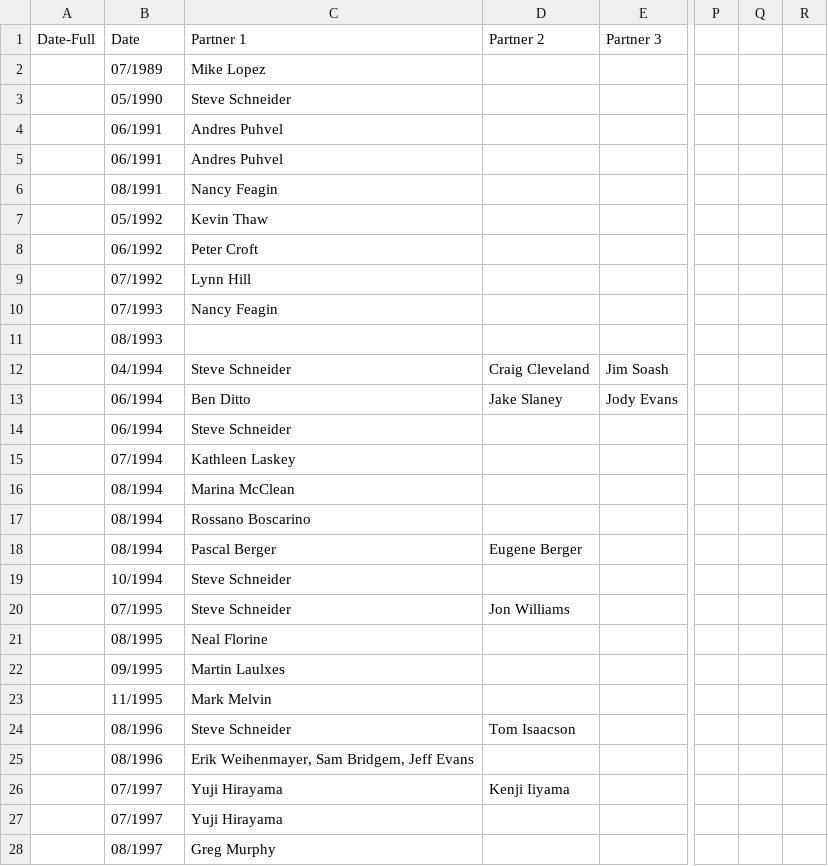
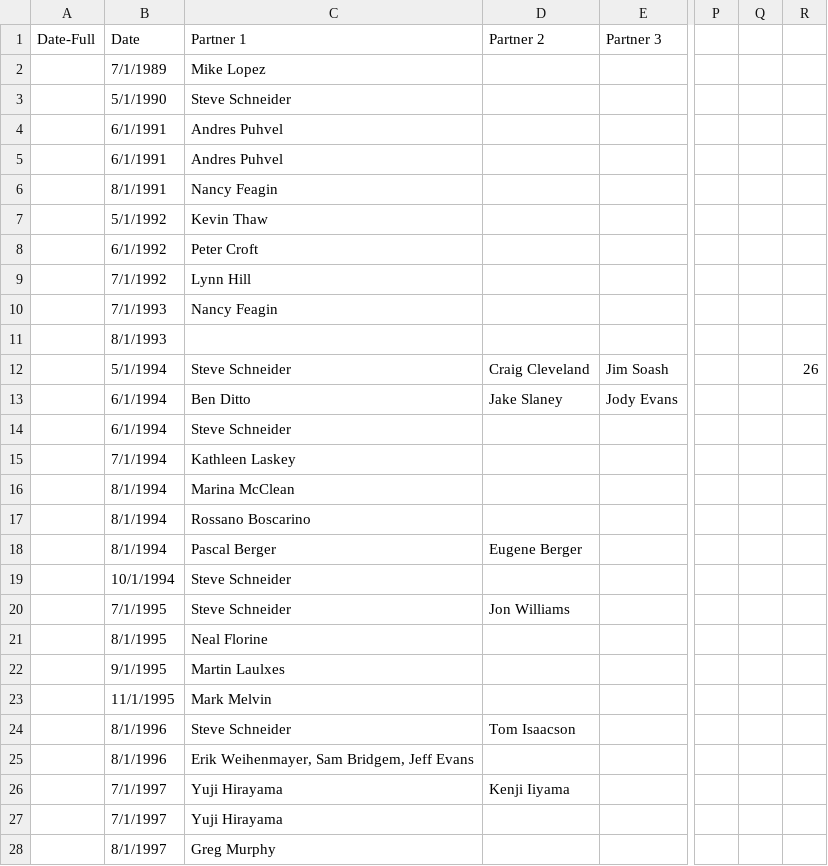
Before and after one commit to zanewolf/OnTheNose, a CSV file: OnTheNose_Viz/data/onthenoseData.csv, drawn as a sheet; only a part is shown, gaps mark what is left out; the diff covers the shown part only; the diff names each change by its address in the sheet, - before the commit and + after, or states it on an @@ line.

Commit message:
finished placing all/partners/months, need to separate out records and code year timeline

```diff
--- a/OnTheNose_Viz/data/onthenoseData.csv
+++ b/OnTheNose_Viz/data/onthenoseData.csv
-B2 (Date): 07/1989
+B2 (Date): 7/1/1989
-B3 (Date): 05/1990
+B3 (Date): 5/1/1990
-B4:B5 (Date): 06/1991
+B4:B5 (Date): 6/1/1991
-B6 (Date): 08/1991
+B6 (Date): 8/1/1991
-B7 (Date): 05/1992
+B7 (Date): 5/1/1992
-B8 (Date): 06/1992
+B8 (Date): 6/1/1992
-B9 (Date): 07/1992
+B9 (Date): 7/1/1992
-B10 (Date): 07/1993
+B10 (Date): 7/1/1993
-B11 (Date): 08/1993
+B11 (Date): 8/1/1993
-B12 (Date): 04/1994
+B12 (Date): 5/1/1994
-R12: (empty)
+R12: 26
-B13:B14 (Date): 06/1994
+B13:B14 (Date): 6/1/1994
-B15 (Date): 07/1994
+B15 (Date): 7/1/1994
-B16:B18 (Date): 08/1994
+B16:B18 (Date): 8/1/1994
-B19 (Date): 10/1994
+B19 (Date): 10/1/1994
-B20 (Date): 07/1995
+B20 (Date): 7/1/1995
-B21 (Date): 08/1995
+B21 (Date): 8/1/1995
-B22 (Date): 09/1995
+B22 (Date): 9/1/1995
-B23 (Date): 11/1995
+B23 (Date): 11/1/1995
-B24:B25 (Date): 08/1996
+B24:B25 (Date): 8/1/1996
-B26:B27 (Date): 07/1997
+B26:B27 (Date): 7/1/1997
-B28 (Date): 08/1997
+B28 (Date): 8/1/1997
```
Also changed, not shown: 74 edited cells elsewhere in this file, 4 other files.
